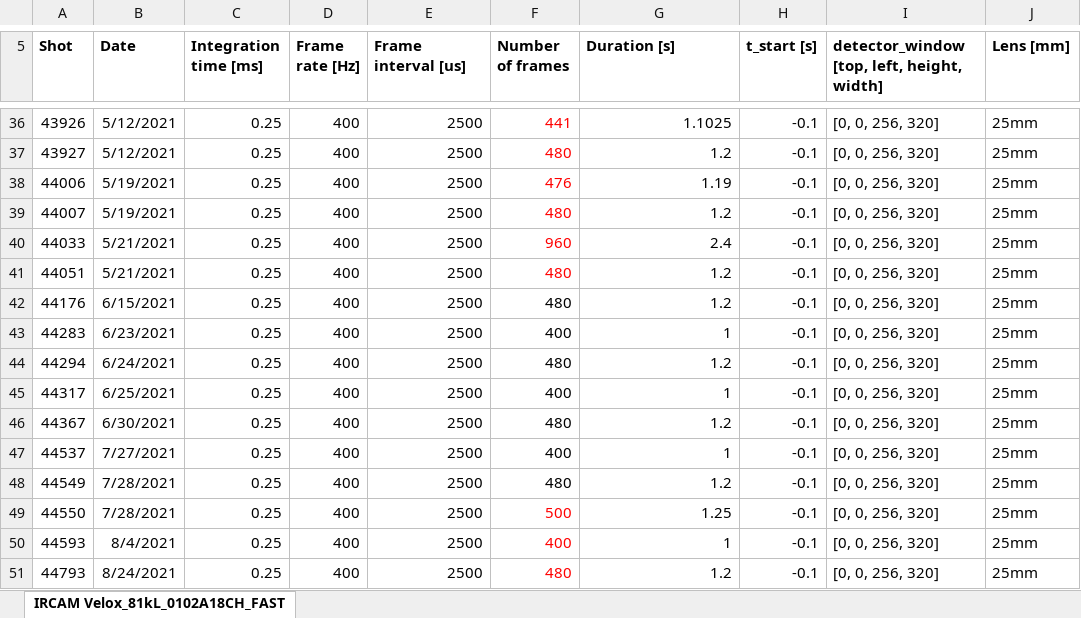
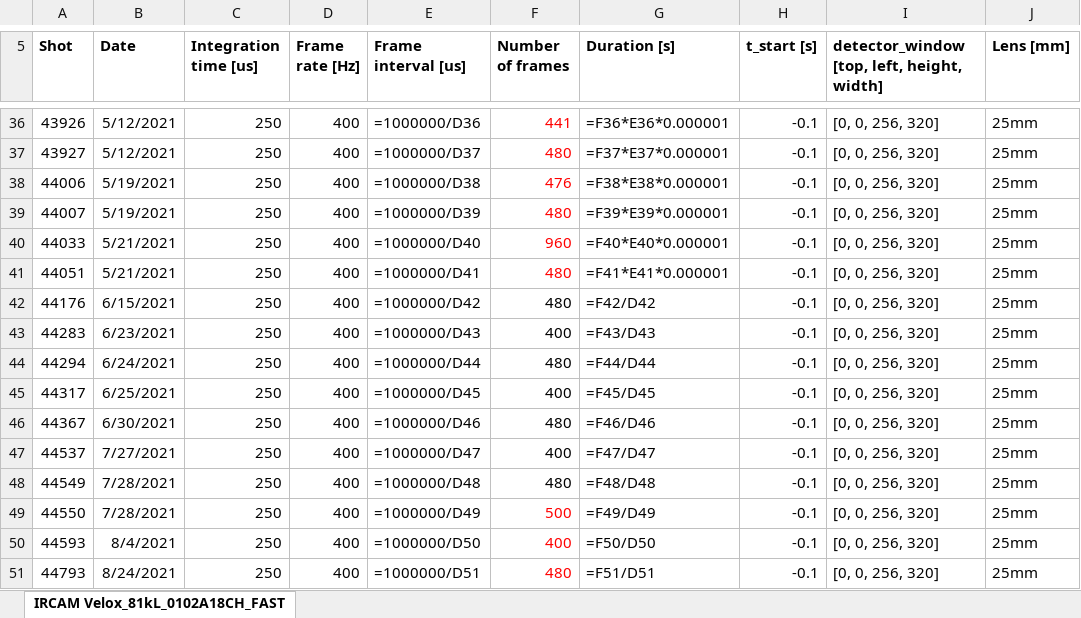
Before and after one commit to TomFarley/ir_tools, an Excel workbook: ir_tools/data_formats/meta_data_record/Record_of_IRCAM_Velox_81kL_0102A_Operating_Settings.xlsx, sheet IRCAM Velox_81kL_0102A18CH_FAST, drawn as a sheet; only a part is shown, gaps mark what is left out; values as stored, in another font and other column widths than the file's, no borders; formulas without a stored value are shown as written; the diff covers the shown part only; the diff names each change by its address in the sheet, - before the commit and + after, or states it on an @@ line.

```diff
--- a/ir_tools/data_formats/meta_data_record/Record_of_IRCAM_Velox_81kL_0102A_Operating_Settings.xlsx (sheet IRCAM Velox_81kL_0102A18CH_FAST)
+++ b/ir_tools/data_formats/meta_data_record/Record_of_IRCAM_Velox_81kL_0102A_Operating_Settings.xlsx (sheet IRCAM Velox_81kL_0102A18CH_FAST)
-C5: Integration time [ms]
+C5: Integration time [us]
-C36:C51 (Integration time [us]): 0.25
+C36:C51 (Integration time [us]): 250
-E36 (Frame interval [us]): 2500
+E36 (Frame interval [us]): =1000000/D36
-G36 (Duration [s]): 1.1025
+G36 (Duration [s]): =F36*E36*0.000001
-E37 (Frame interval [us]): 2500
+E37 (Frame interval [us]): =1000000/D37
-G37 (Duration [s]): 1.2
+G37 (Duration [s]): =F37*E37*0.000001
-E38 (Frame interval [us]): 2500
+E38 (Frame interval [us]): =1000000/D38
-G38 (Duration [s]): 1.19
+G38 (Duration [s]): =F38*E38*0.000001
-E39 (Frame interval [us]): 2500
+E39 (Frame interval [us]): =1000000/D39
-G39 (Duration [s]): 1.2
+G39 (Duration [s]): =F39*E39*0.000001
-E40 (Frame interval [us]): 2500
+E40 (Frame interval [us]): =1000000/D40
-G40 (Duration [s]): 2.4
+G40 (Duration [s]): =F40*E40*0.000001
-E41 (Frame interval [us]): 2500
+E41 (Frame interval [us]): =1000000/D41
-G41 (Duration [s]): 1.2
+G41 (Duration [s]): =F41*E41*0.000001
-E42 (Frame interval [us]): 2500
+E42 (Frame interval [us]): =1000000/D42
-G42 (Duration [s]): 1.2
+G42 (Duration [s]): =F42/D42
-E43 (Frame interval [us]): 2500
+E43 (Frame interval [us]): =1000000/D43
-G43 (Duration [s]): 1
+G43 (Duration [s]): =F43/D43
-E44 (Frame interval [us]): 2500
+E44 (Frame interval [us]): =1000000/D44
-G44 (Duration [s]): 1.2
+G44 (Duration [s]): =F44/D44
-E45 (Frame interval [us]): 2500
+E45 (Frame interval [us]): =1000000/D45
-G45 (Duration [s]): 1
+G45 (Duration [s]): =F45/D45
-E46 (Frame interval [us]): 2500
+E46 (Frame interval [us]): =1000000/D46
-G46 (Duration [s]): 1.2
+G46 (Duration [s]): =F46/D46
-E47 (Frame interval [us]): 2500
+E47 (Frame interval [us]): =1000000/D47
-G47 (Duration [s]): 1
+G47 (Duration [s]): =F47/D47
-E48 (Frame interval [us]): 2500
+E48 (Frame interval [us]): =1000000/D48
-G48 (Duration [s]): 1.2
+G48 (Duration [s]): =F48/D48
-E49 (Frame interval [us]): 2500
+E49 (Frame interval [us]): =1000000/D49
-G49 (Duration [s]): 1.25
+G49 (Duration [s]): =F49/D49
-E50 (Frame interval [us]): 2500
+E50 (Frame interval [us]): =1000000/D50
-G50 (Duration [s]): 1
+G50 (Duration [s]): =F50/D50
-E51 (Frame interval [us]): 2500
+E51 (Frame interval [us]): =1000000/D51
-G51 (Duration [s]): 1.2
+G51 (Duration [s]): =F51/D51
```
Also changed, not shown: 132 edited cells elsewhere in this sheet, ir_tools/data_formats/meta_data_record/Record_of_MWIR1_FLIR_SC7500_6580045_Operating_Settings.xlsx, 1 other file.
